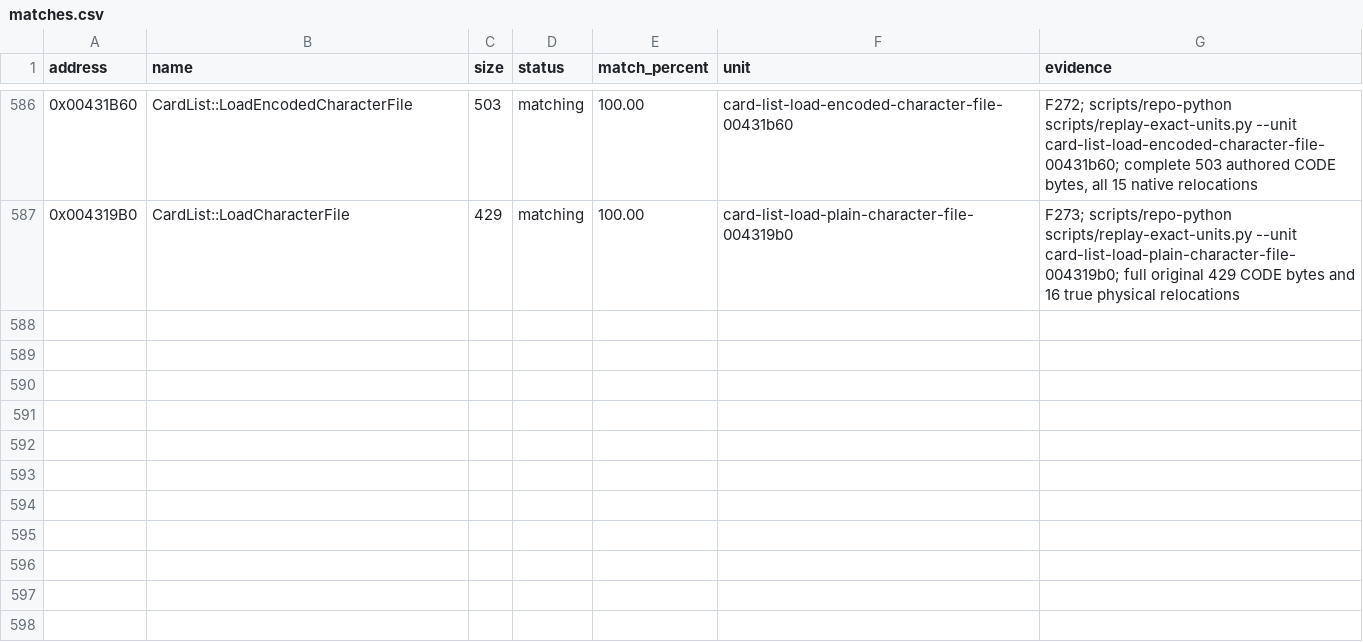
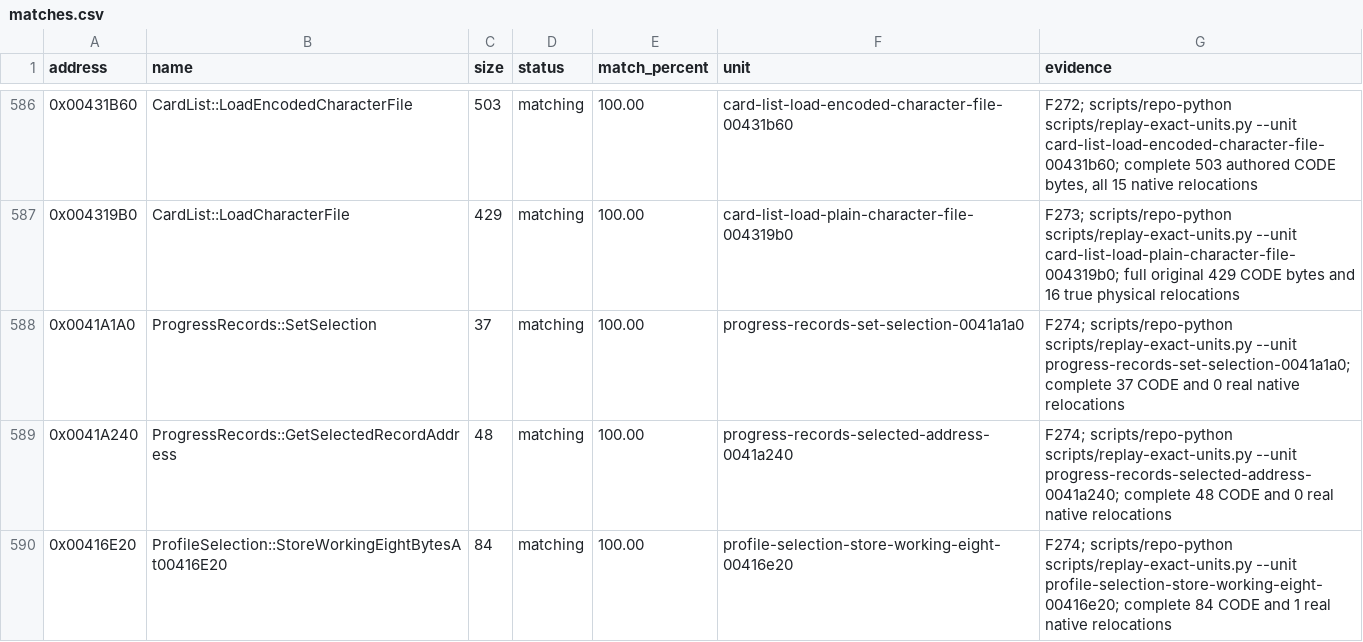
Before and after one commit to N0zoM1z0/th075, a CSV file: config/matches.csv, drawn as a sheet; only a part is shown, gaps mark what is left out; the diff names each change by its address in the sheet, - before the commit and + after, or states it on an @@ line.

Commit message:
gpt-web: cold-reconstruct three score selection helpers and reconcile R021 ownership

```diff
--- a/config/matches.csv
+++ b/config/matches.csv
+row 588: 0x0041A1A0 | ProgressRecords::SetSelection | 37 | matching | 100.00 | progress-records-set-selection-0041a1a0 | F274; scripts/repo-python scripts/replay-exact-units.py --unit progress-records-set-selection-0041a1a0; complete 37 CODE and 0 real native relocations
+row 589: 0x0041A240 | ProgressRecords::GetSelectedRecordAddress | 48 | matching | 100.00 | progress-records-selected-address-0041a240 | F274; scripts/repo-python scripts/replay-exact-units.py --unit progress-records-selected-address-0041a240; complete 48 CODE and 0 real native relocations
+row 590: 0x00416E20 | ProfileSelection::StoreWorkingEightBytesAt00416E20 | 84 | matching | 100.00 | profile-selection-store-working-eight-00416e20 | F274; scripts/repo-python scripts/replay-exact-units.py --unit profile-selection-store-working-eight-00416e20; complete 84 CODE and 1 real native relocations
```
Also changed, not shown: config/implemented.csv, config/known-symbols.csv, 10 other files.
